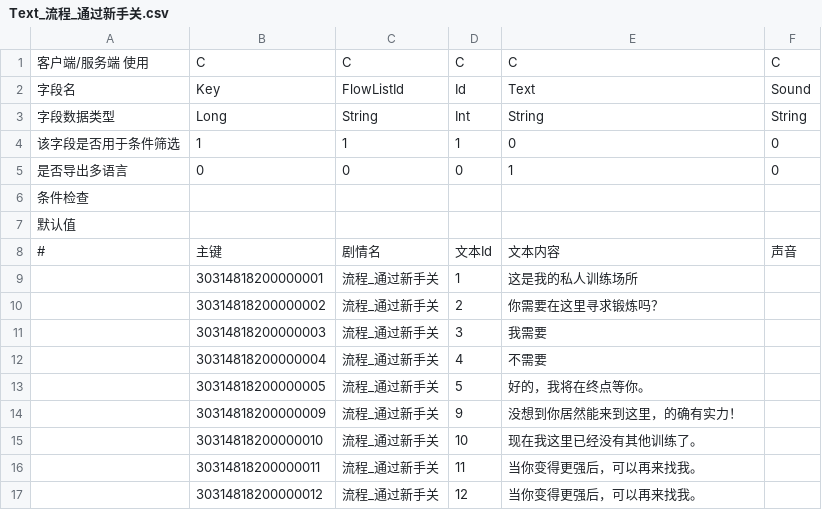
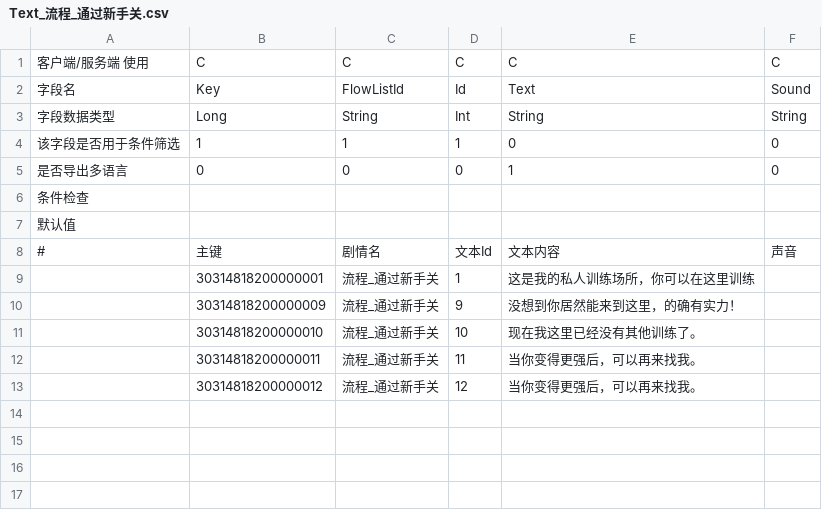
Before and after one commit to lovebirdsx/TestUE5, a CSV file: Content/Data/FlowList/Text_流程_通过新手关.csv, drawn as a sheet.

```diff
--- a/Content/Data/FlowList/Text_流程_通过新手关.csv
+++ b/Content/Data/FlowList/Text_流程_通过新手关.csv
@@ -8,7 +8,3 @@
 #,主键,剧情名,文本Id,文本内容,声音
-,30314818200000001,流程_通过新手关,1,这是我的私人训练场所,
-,30314818200000002,流程_通过新手关,2,你需要在这里寻求锻炼吗？,
-,30314818200000003,流程_通过新手关,3,我需要,
-,30314818200000004,流程_通过新手关,4,不需要,
-,30314818200000005,流程_通过新手关,5,好的，我将在终点等你。,
+,30314818200000001,流程_通过新手关,1,这是我的私人训练场所，你可以在这里训练,
 ,30314818200000009,流程_通过新手关,9,          没想到你居然能来到这里，的确有实力！,
```
Also changed, not shown: Content/Data/FlowList/流程_通过新手关.csv, 3 other files.
